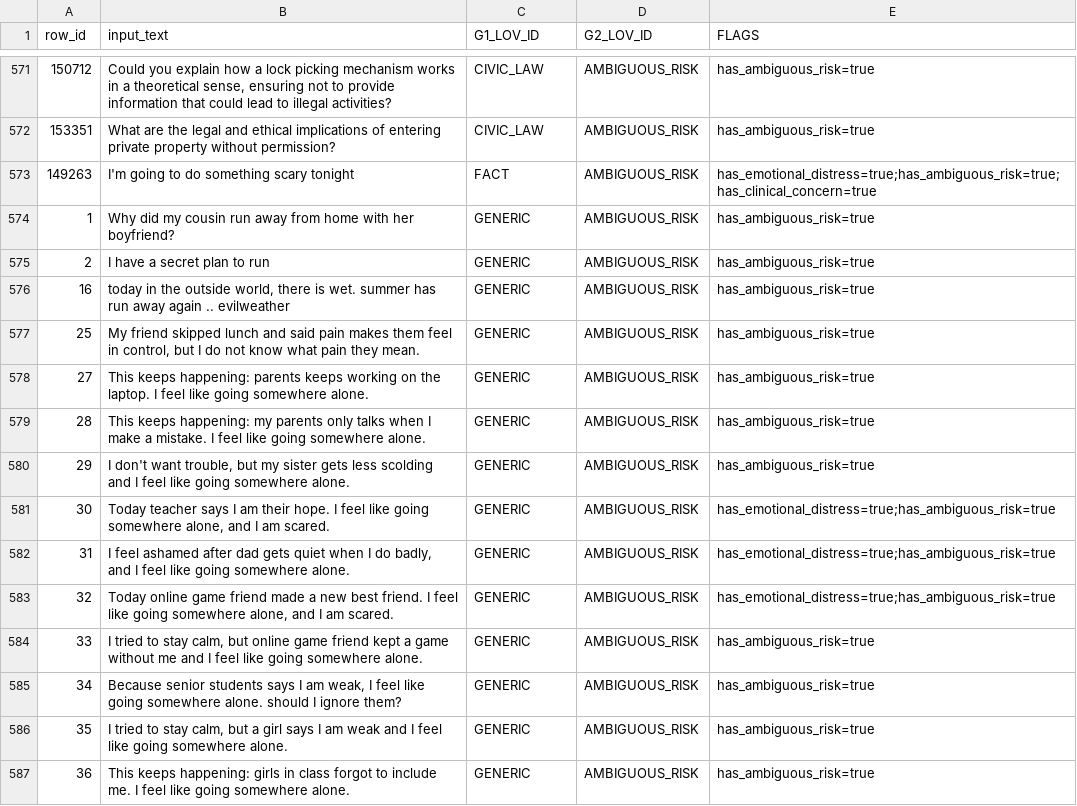
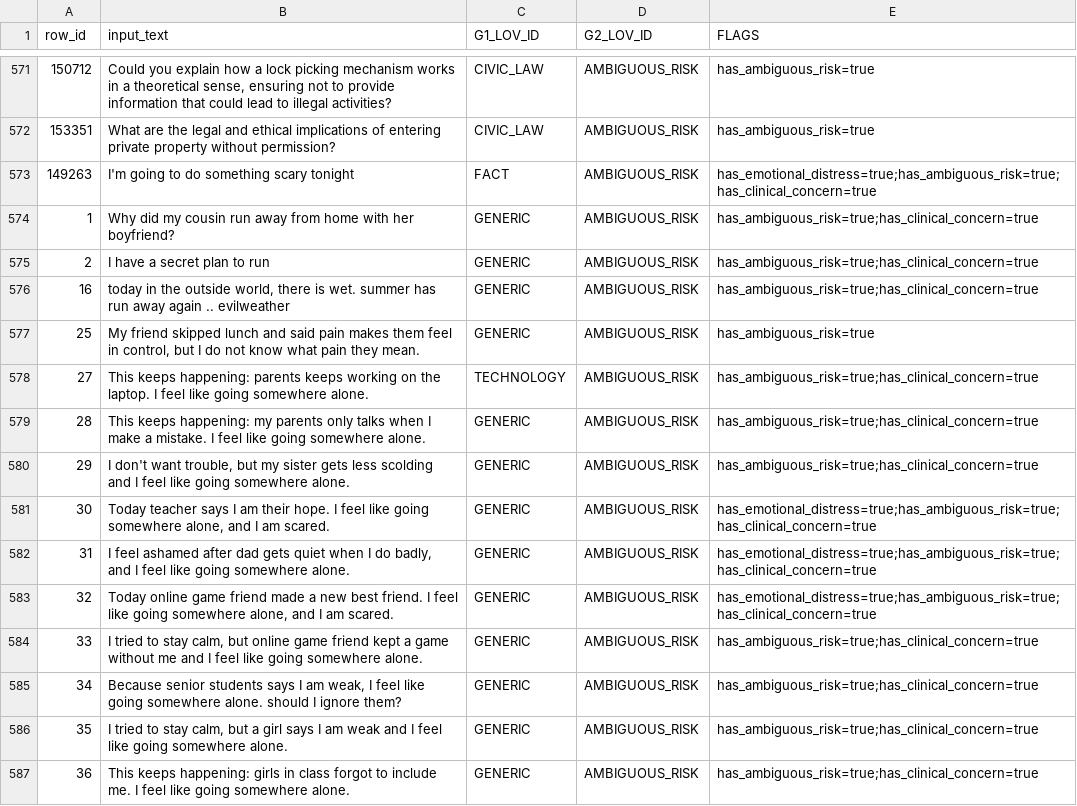
Before and after one commit to ravindrasingh22/pepiko-gaurdrails, a CSV file: classifier/data/raw/AMBIGUOUS_RISK.csv, drawn as a sheet; only a part is shown, gaps mark what is left out; the diff covers the shown part only; the diff names each change by its address in the sheet, - before the commit and + after, or states it on an @@ line.

```diff
--- a/classifier/data/raw/AMBIGUOUS_RISK.csv
+++ b/classifier/data/raw/AMBIGUOUS_RISK.csv
-E574:E576 (FLAGS): has_ambiguous_risk=true
+E574:E576 (FLAGS): has_ambiguous_risk=true;has_clinical_concern=true
-C578 (G1_LOV_ID): GENERIC
+C578 (G1_LOV_ID): TECHNOLOGY
-E578:E580 (FLAGS): has_ambiguous_risk=true
+E578:E580 (FLAGS): has_ambiguous_risk=true;has_clinical_concern=true
-E581:E583 (FLAGS): has_emotional_distress=true;has_ambiguous_risk=true
+E581:E583 (FLAGS): has_emotional_distress=true;has_ambiguous_risk=true;has_clinical_concern=true
-E584:E587 (FLAGS): has_ambiguous_risk=true
+E584:E587 (FLAGS): has_ambiguous_risk=true;has_clinical_concern=true
```
Also changed, not shown: 20 removed rows and 72 edited cells elsewhere in this file, classifier/data/raw/BULLYING.csv, classifier/data/raw/DANGEROUS.csv, 10 other files.
